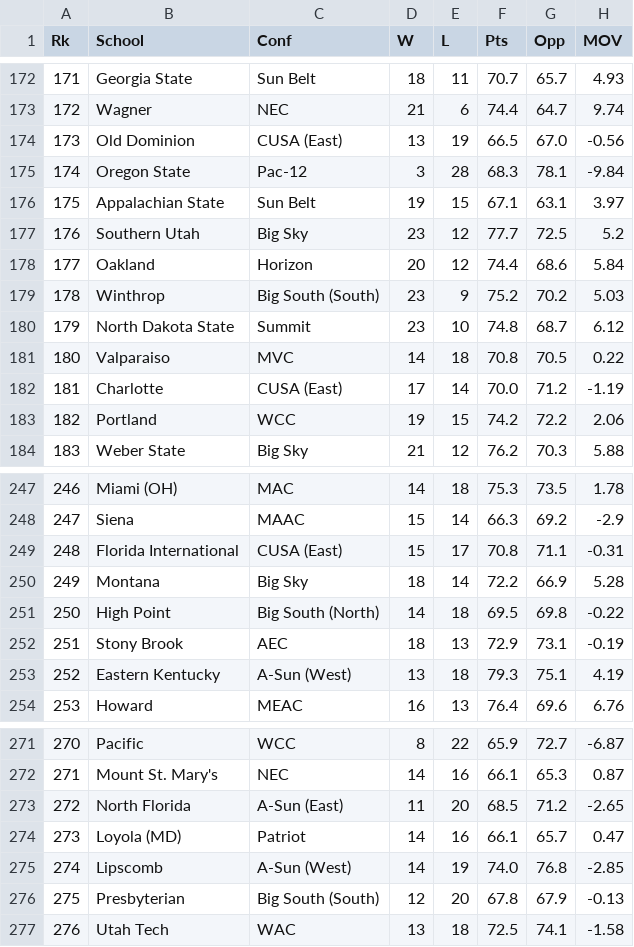
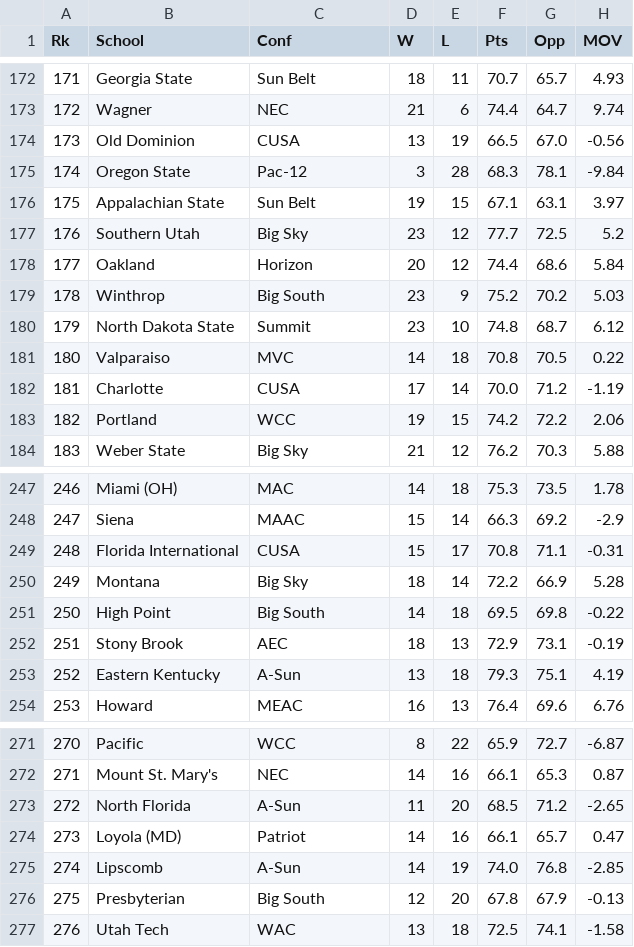
Before and after one commit to rpbeam04/Bracketology-Revamped, a CSV file: Stats/2022/men/ratings.csv, drawn as a sheet; only a part is shown, gaps mark what is left out; the diff covers the shown part only; the diff names each change by its address in the sheet, - before the commit and + after, or states it on an @@ line.

```diff
--- a/Stats/2022/men/ratings.csv
+++ b/Stats/2022/men/ratings.csv
-C174 (Conf): CUSA (East)
+C174 (Conf): CUSA
-C179 (Conf): Big South (South)
+C179 (Conf): Big South
-C182 (Conf): CUSA (East)
+C182 (Conf): CUSA
-C249 (Conf): CUSA (East)
+C249 (Conf): CUSA
-C251 (Conf): Big South (North)
+C251 (Conf): Big South
-C253 (Conf): A-Sun (West)
+C253 (Conf): A-Sun
-C273 (Conf): A-Sun (East)
+C273 (Conf): A-Sun
-C275 (Conf): A-Sun (West)
+C275 (Conf): A-Sun
-C276 (Conf): Big South (South)
+C276 (Conf): Big South
```
Also changed, not shown: 29 edited cells elsewhere in this file, Metrics/2021/men/NET-conf.csv, Metrics/2021/women/NET-conf.csv, 28 other files.
